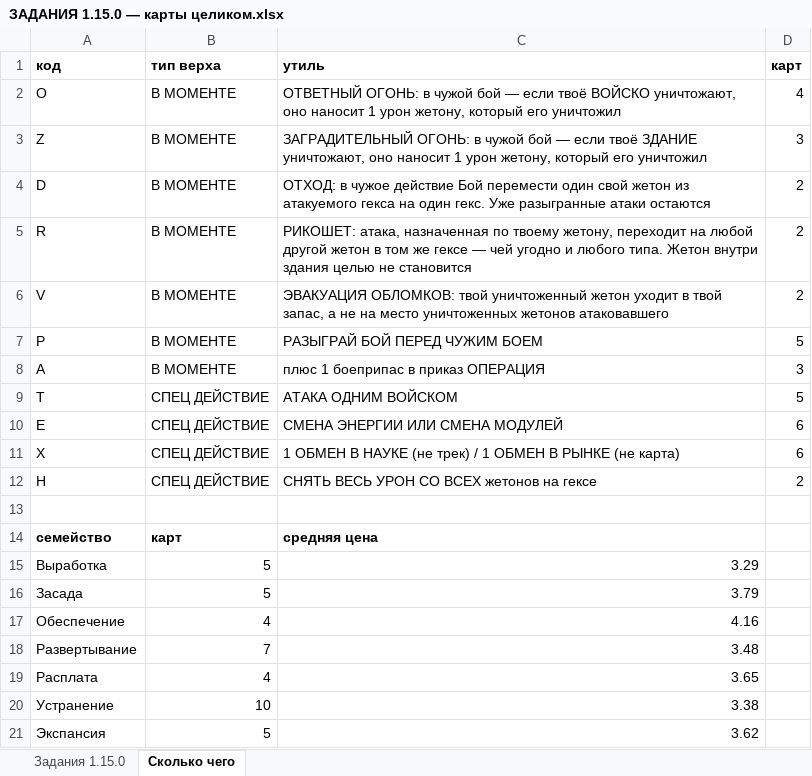
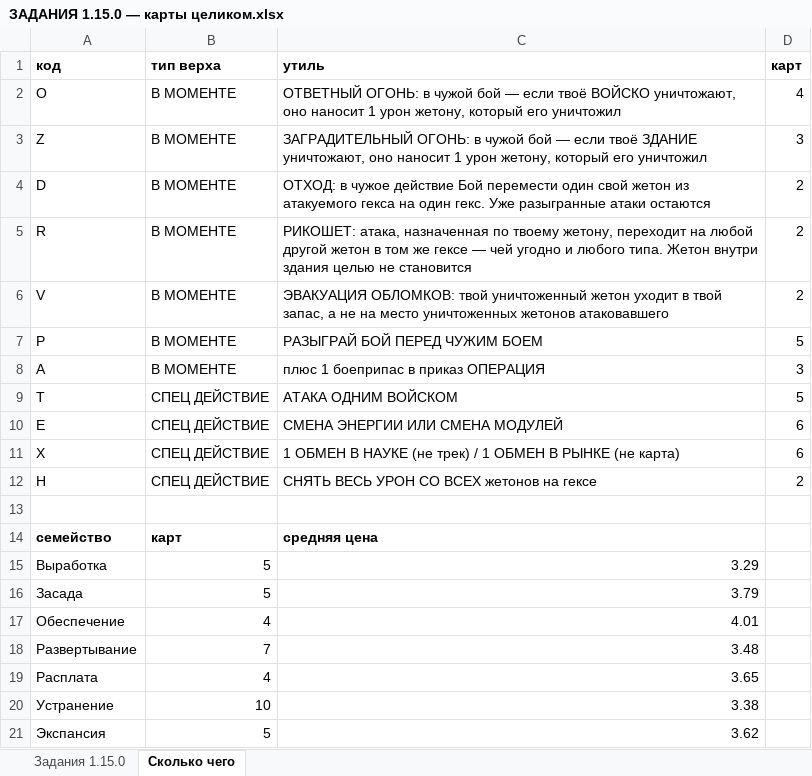
Before and after one commit to backskin/forged-in-kelium, an Excel workbook: docs/ЗАДАНИЯ 1.15.0 — карты целиком.xlsx, sheet Сколько чего, drawn as a sheet; values as stored, in another font and other column widths than the file's, no borders; the diff names each change by its address in the sheet, - before the commit and + after, or states it on an @@ line.

```diff
--- a/docs/ЗАДАНИЯ 1.15.0 — карты целиком.xlsx (sheet Сколько чего)
+++ b/docs/ЗАДАНИЯ 1.15.0 — карты целиком.xlsx (sheet Сколько чего)
-C17 (утиль): 4.16
+C17 (утиль): 4.01
```
Also changed, not shown: sheet Задания 1.15.0, 1 other file.
